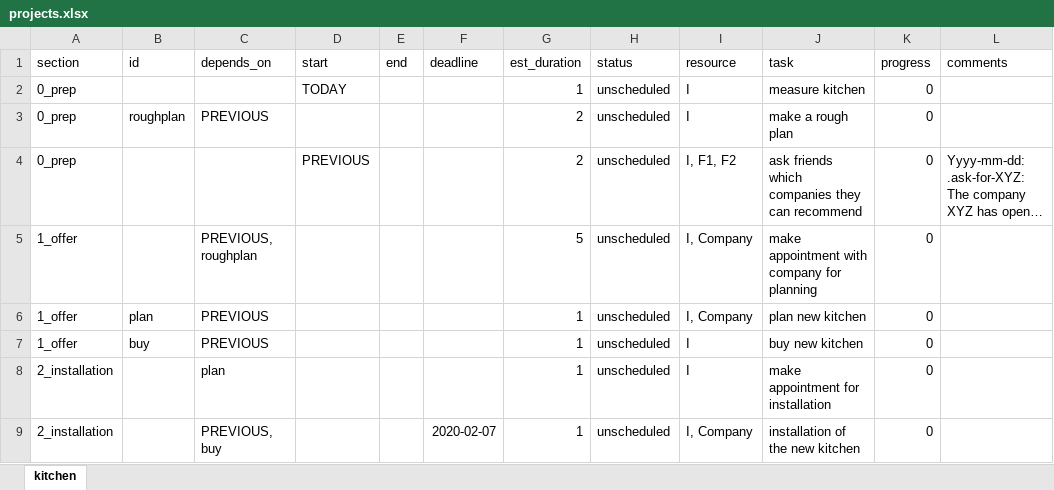
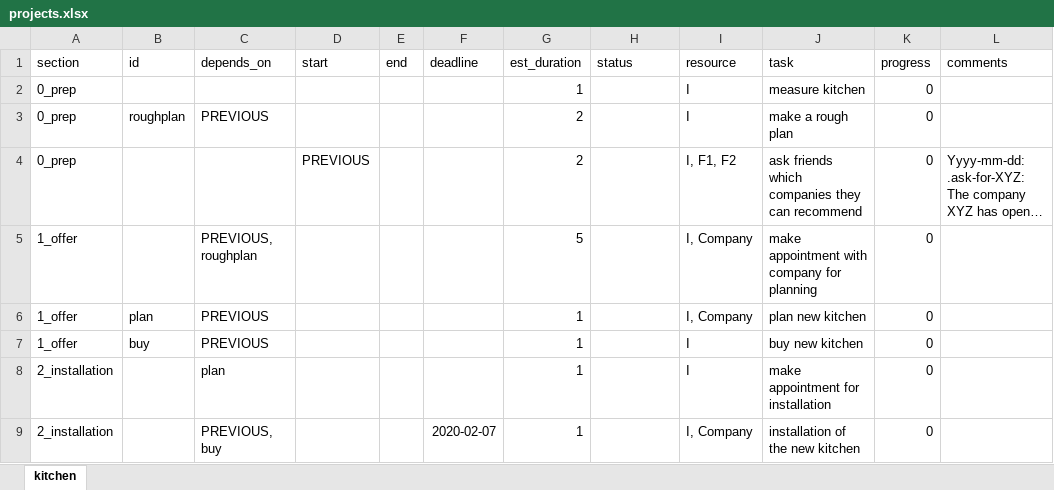
Before and after one commit to MarselScheer/projectPlan, an Excel workbook: inst/template/projects.xlsx, sheet kitchen, drawn as a sheet; only a part is shown; long unchanged cells end in …; values as stored, in another font and other column widths than the file's, no borders; charts and pictures not drawn; the diff names each change by its address in the sheet, - before the commit and + after, or states it on an @@ line.

Commit message:
corrections in template and vignette
- removed TODAY und USCHEDULED from the template
- removed TODAY from vignette and explained how
  (un)scheduled is deterimed automatically

```diff
--- a/inst/template/projects.xlsx (sheet kitchen)
+++ b/inst/template/projects.xlsx (sheet kitchen)
-D2 (start): TODAY
+D2 (start): (empty)
-H2:H9 (status): unscheduled
+H2:H9 (status): (empty)
```
Also changed, not shown: 4 other files.
